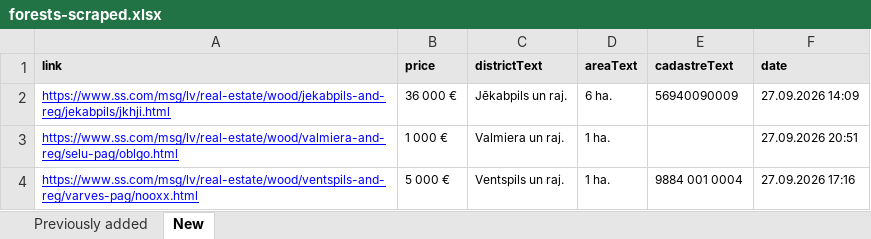
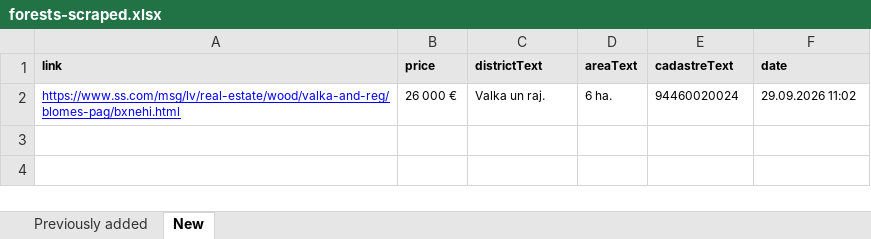
Before and after one commit to Martins-K/forest_land_scraper, an Excel workbook: forests-scraped.xlsx, sheet New, drawn as a sheet; values as stored, in another font and other column widths than the file's, no borders; removed rows and columns are numbered as before the commit, all else as after; the diff names each change by its address in the sheet, - before the commit and + after, or states it on an @@ line.

```diff
--- a/forests-scraped.xlsx (sheet New)
+++ b/forests-scraped.xlsx (sheet New)
-row 2: https://www.ss.com/msg/lv/real-estate/wood/jekabpils-and-reg/jekabpils/jkhji.html | 36 000 € | Jēkabpils un raj. | 6 ha. | 56940090009 | 27.09.2026 14:09
-row 3: https://www.ss.com/msg/lv/real-estate/wood/valmiera-and-reg/selu-pag/oblgo.html | 1 000 € | Valmiera un raj. | 1 ha. |  | 27.09.2026 20:51
-row 4: https://www.ss.com/msg/lv/real-estate/wood/ventspils-and-reg/varves-pag/nooxx.html | 5 000 € | Ventspils un raj. | 1 ha. | 9884 001 0004 | 27.09.2026 17:16
+row 2: https://www.ss.com/msg/lv/real-estate/wood/valka-and-reg/blomes-pag/bxnehi.html | 26 000 € | Valka un raj. | 6 ha. | 94460020024 | 29.09.2026 11:02
```
Also changed, not shown: sheet Previously added.
